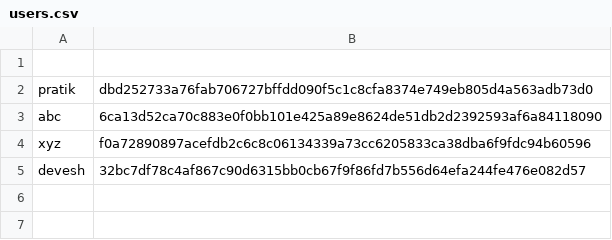
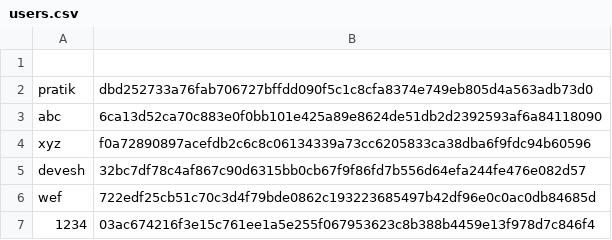
Before and after one commit to pratik-tee/expense-tracker, a CSV file: users.csv, drawn as a sheet.

```diff
--- a/users.csv
+++ b/users.csv
@@ -5 +5,3 @@ xyz,f0a72890897acefdb2c6c8c06134339a73cc6205833ca38dba6f9fdc94b60596
 devesh,32bc7df78c4af867c90d6315bb0cb67f9f86fd7b556d64efa244fe476e082d57
+wef,722edf25cb51c70c3d4f79bde0862c193223685497b42df96e0c0ac0db84685d
+1234,03ac674216f3e15c761ee1a5e255f067953623c8b388b4459e13f978d7c846f4
```
Also changed, not shown: 26 other files.
